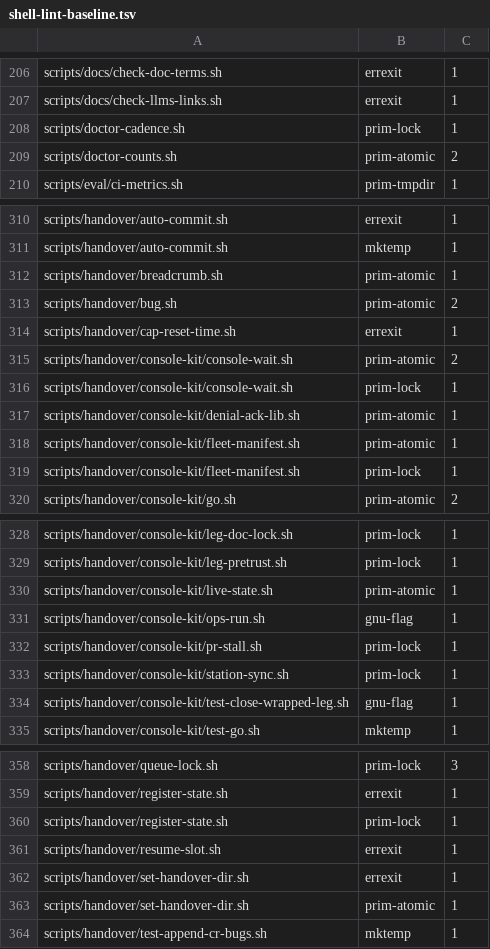
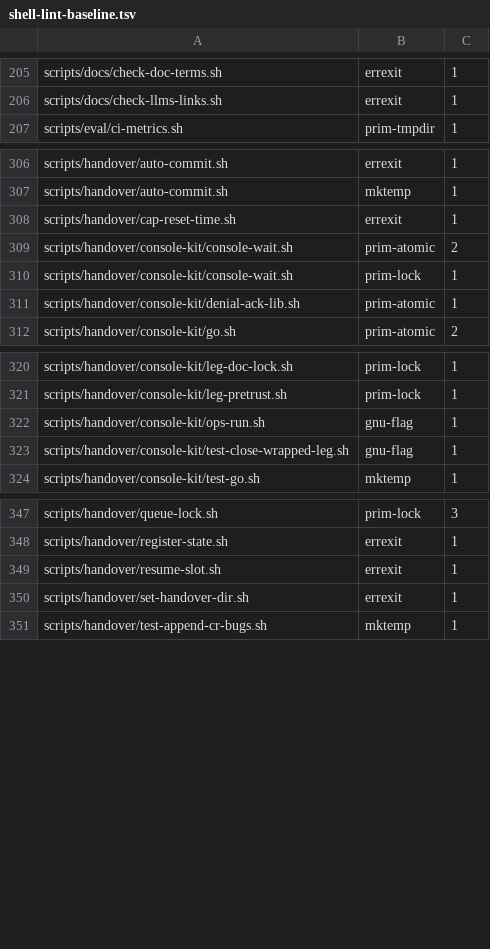
Before and after one commit to Goomal/Himmel, a TSV file: scripts/lint/shell-lint-baseline.tsv, drawn as a sheet; only a part is shown, gaps mark what is left out; the diff covers the shown part only; the diff names each change by its address in the sheet, - before the commit and + after, or states it on an @@ line.

```diff
--- a/scripts/lint/shell-lint-baseline.tsv
+++ b/scripts/lint/shell-lint-baseline.tsv
-row 208: scripts/doctor-cadence.sh | prim-lock | 1
-row 209: scripts/doctor-counts.sh | prim-atomic | 2
-row 312: scripts/handover/breadcrumb.sh | prim-atomic | 1
-row 313: scripts/handover/bug.sh | prim-atomic | 2
-row 318: scripts/handover/console-kit/fleet-manifest.sh | prim-atomic | 1
-row 319: scripts/handover/console-kit/fleet-manifest.sh | prim-lock | 1
-row 330: scripts/handover/console-kit/live-state.sh | prim-atomic | 1
-row 332: scripts/handover/console-kit/pr-stall.sh | prim-lock | 1
-row 333: scripts/handover/console-kit/station-sync.sh | prim-lock | 1
-row 360: scripts/handover/register-state.sh | prim-lock | 1
-row 363: scripts/handover/set-handover-dir.sh | prim-atomic | 1
```
Also changed, not shown: 11 removed rows elsewhere in this file, 23 other files.
